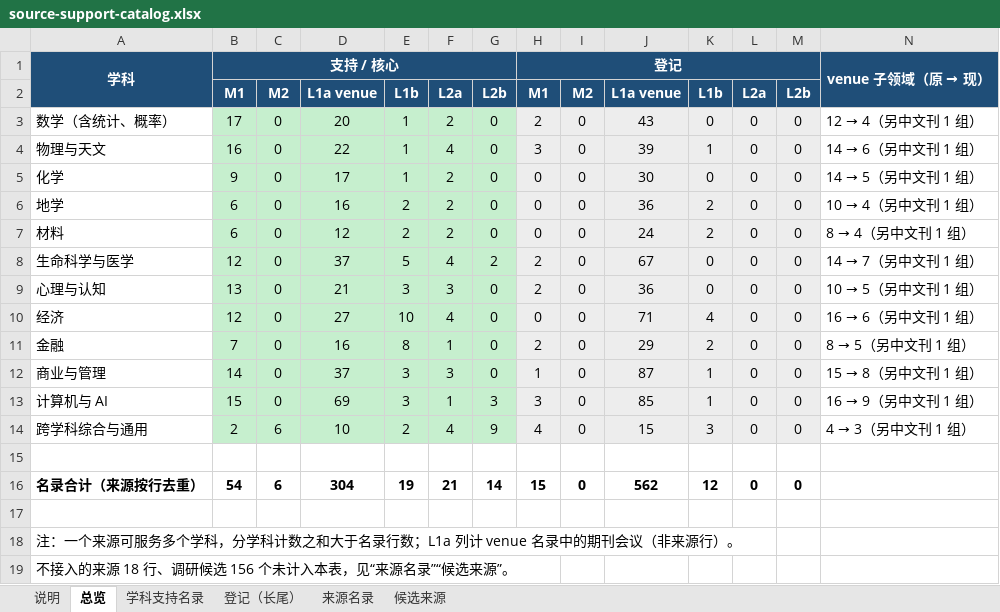
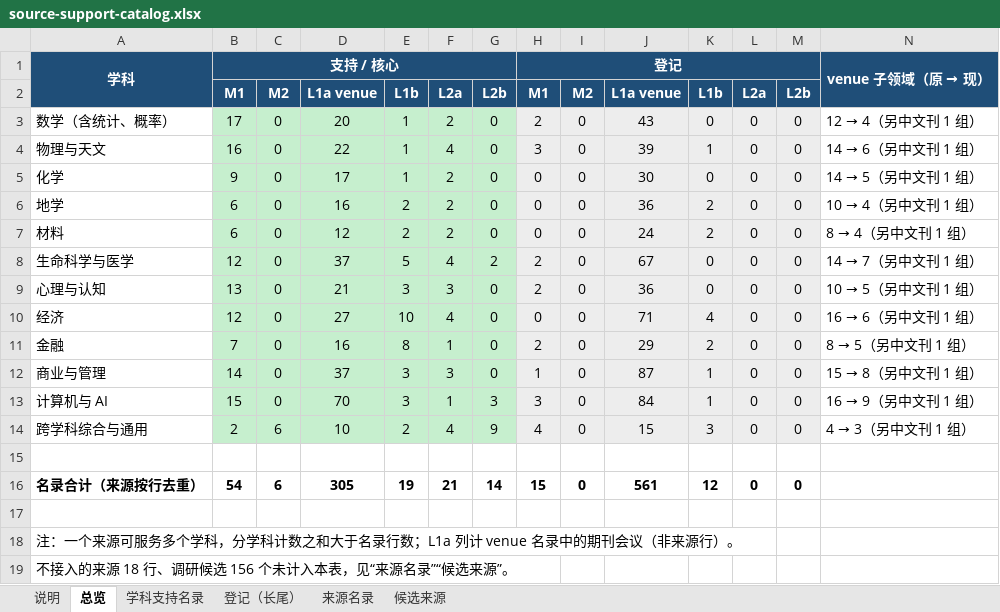
Before and after one commit to yhyfhgs/Confluo, an Excel workbook: docs/catalog/source-support-catalog.xlsx, sheet 总览, drawn as a sheet; values as stored, in another font and other column widths than the file's, no borders; the diff names each change by its address in the sheet, - before the commit and + after, or states it on an @@ line.

```diff
--- a/docs/catalog/source-support-catalog.xlsx (sheet 总览)
+++ b/docs/catalog/source-support-catalog.xlsx (sheet 总览)
-D13: 69
+D13: 70
-J13: 85
+J13: 84
-D16: 304
+D16: 305
-J16: 562
+J16: 561
```
Also changed, not shown: sheet 学科支持名录, sheet 登记（长尾）, 7 other files.
